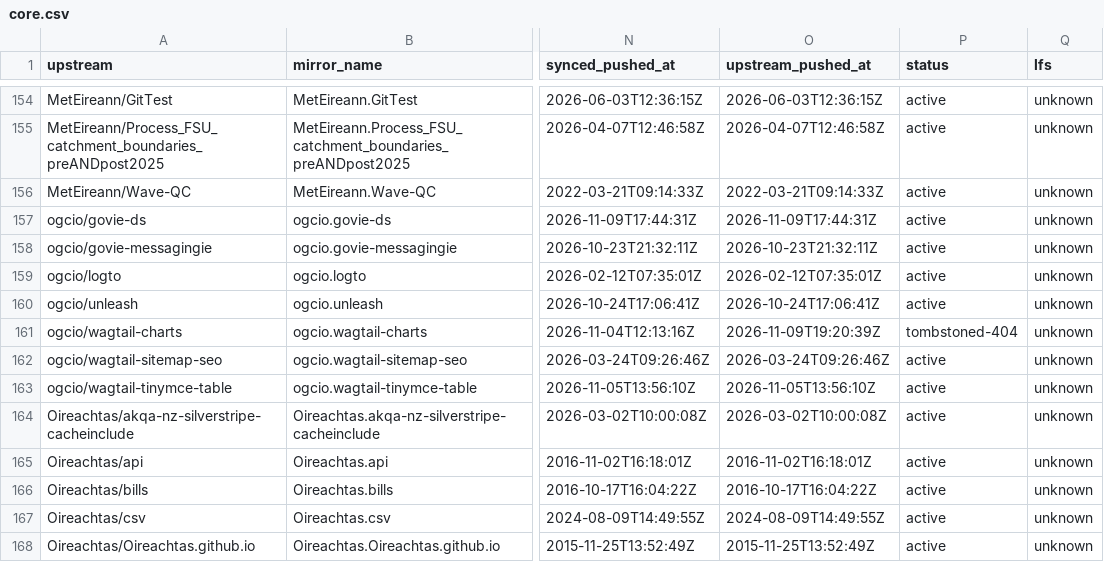
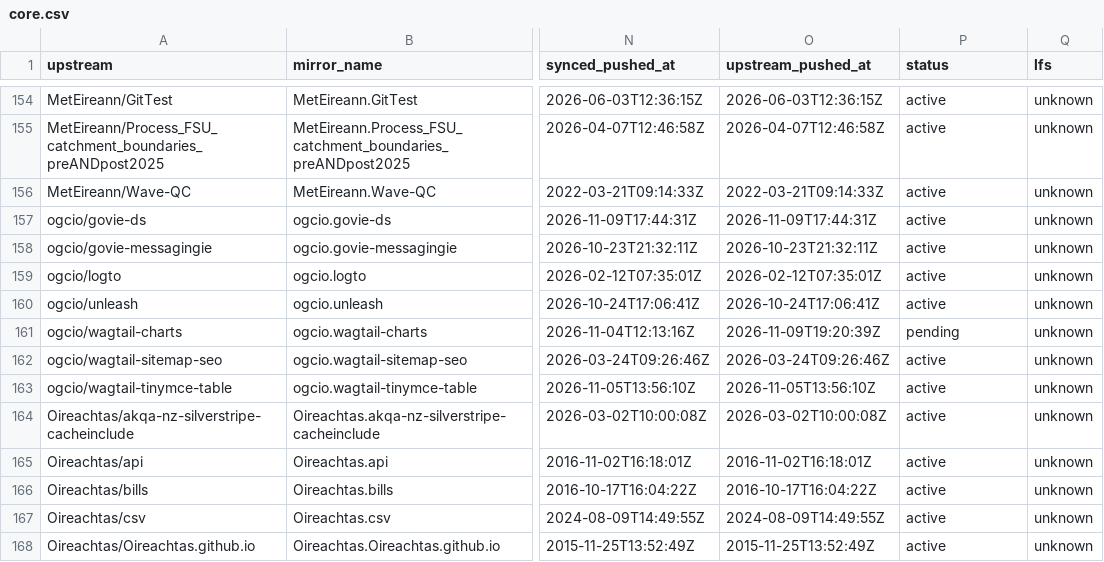
Before and after one commit to ie-gov-mirror/tooling, a CSV file: manifest/core.csv, drawn as a sheet; only a part is shown, gaps mark what is left out; the diff names each change by its address in the sheet, - before the commit and + after, or states it on an @@ line.

```diff
--- a/manifest/core.csv
+++ b/manifest/core.csv
-P161 (status): tombstoned-404
+P161 (status): pending
```
Also changed, not shown: manifest/tombstones.csv, 1 other file.
